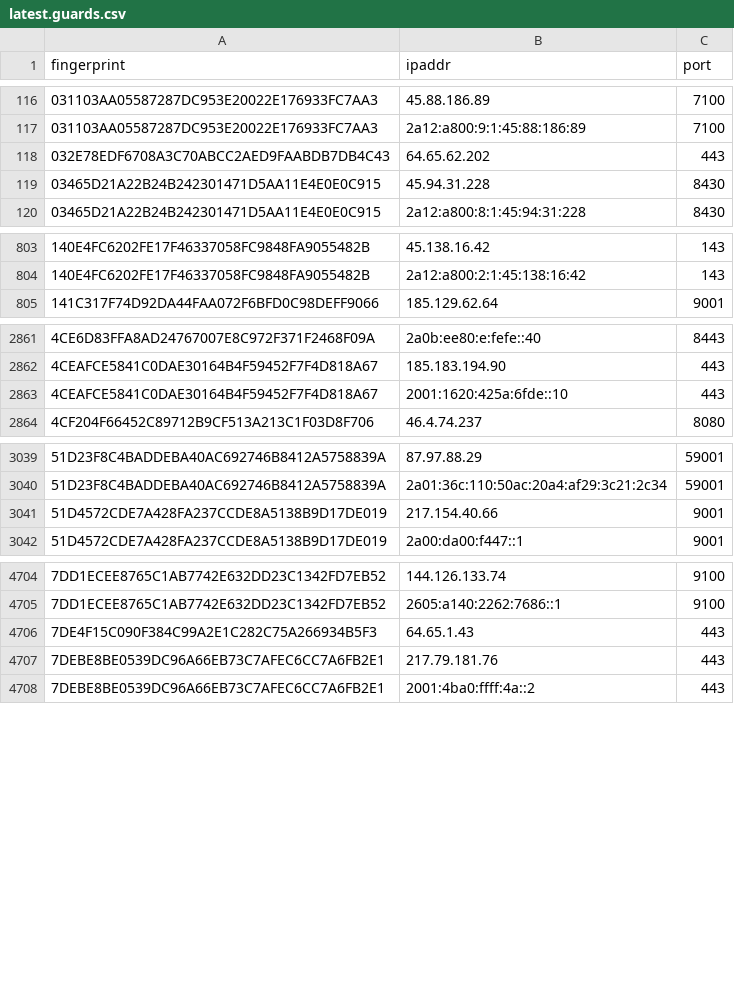
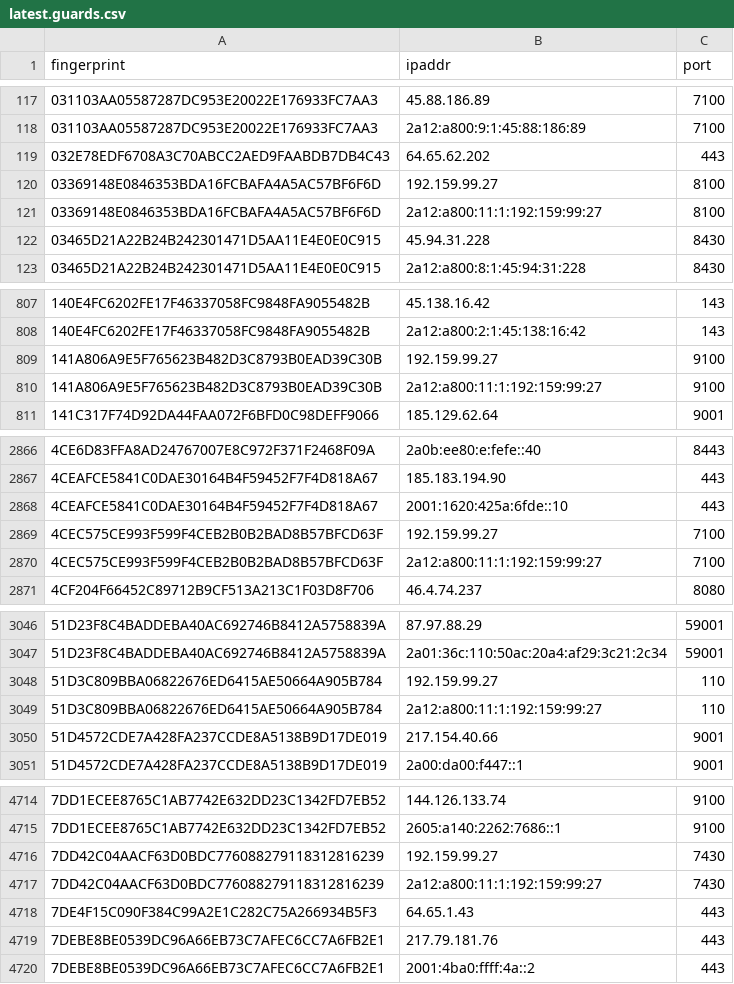
Before and after one commit to sec-js/tor-nodes, a CSV file: latest.guards.csv, drawn as a sheet; only a part is shown, gaps mark what is left out; the diff covers the shown part only; the diff names each change by its address in the sheet, - before the commit and + after, or states it on an @@ line.

```diff
--- a/latest.guards.csv
+++ b/latest.guards.csv
+row 120: 03369148E0846353BDA16FCBAFA4A5AC57BF6F6D | 192.159.99.27 | 8100
+row 121: 03369148E0846353BDA16FCBAFA4A5AC57BF6F6D | 2a12:a800:11:1:192:159:99:27 | 8100
+row 809: 141A806A9E5F765623B482D3C8793B0EAD39C30B | 192.159.99.27 | 9100
+row 810: 141A806A9E5F765623B482D3C8793B0EAD39C30B | 2a12:a800:11:1:192:159:99:27 | 9100
+row 2869: 4CEC575CE993F599F4CEB2B0B2BAD8B57BFCD63F | 192.159.99.27 | 7100
+row 2870: 4CEC575CE993F599F4CEB2B0B2BAD8B57BFCD63F | 2a12:a800:11:1:192:159:99:27 | 7100
+row 3048: 51D3C809BBA06822676ED6415AE50664A905B784 | 192.159.99.27 | 110
+row 3049: 51D3C809BBA06822676ED6415AE50664A905B784 | 2a12:a800:11:1:192:159:99:27 | 110
+row 4716: 7DD42C04AACF63D0BDC776088279118312816239 | 192.159.99.27 | 7430
+row 4717: 7DD42C04AACF63D0BDC776088279118312816239 | 2a12:a800:11:1:192:159:99:27 | 7430
```
Also changed, not shown: 12 added rows, 9 removed rows and 2 edited cells elsewhere in this file, latest.all.csv, latest.exits.csv.
